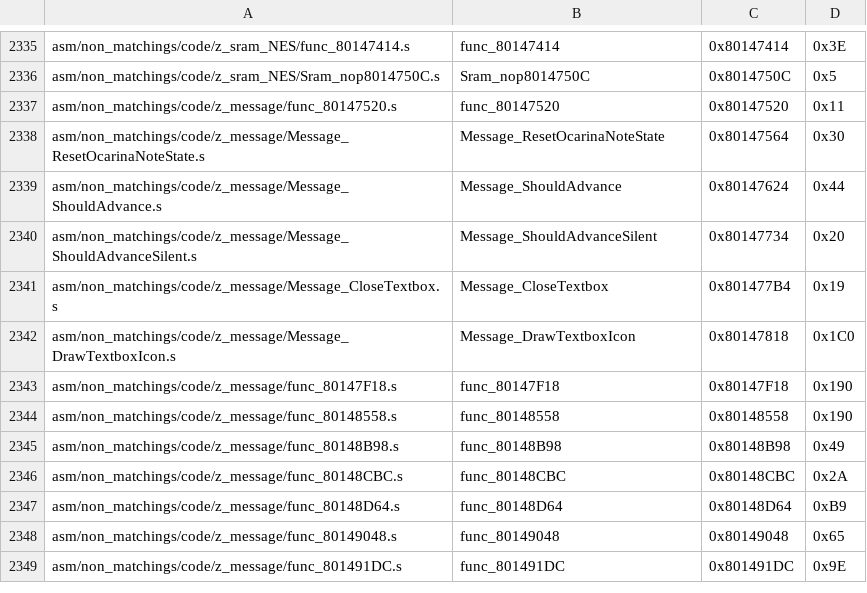
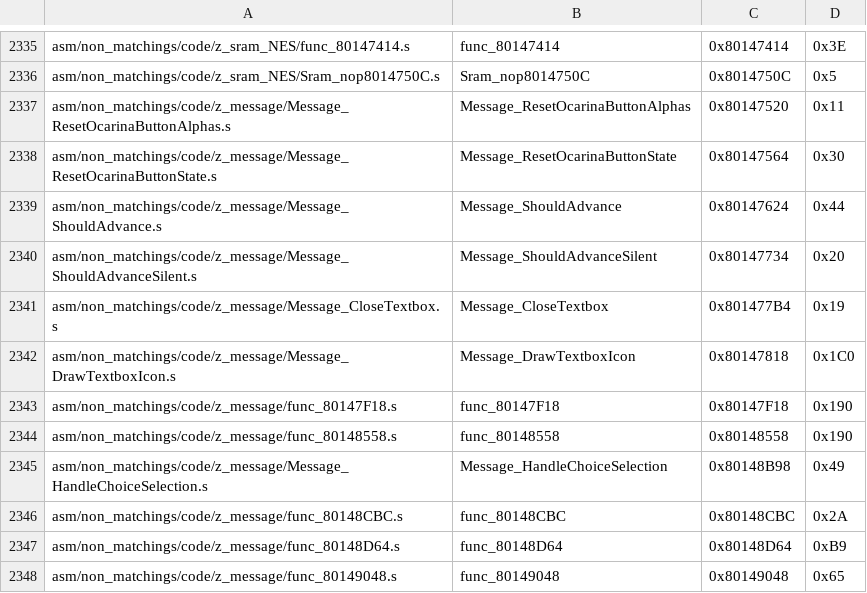
Before and after one commit to engineer124/mm, a CSV file: tools/sizes/code_functions.csv, drawn as a sheet; only a part is shown, gaps mark what is left out; the shorter side is filled out with more unchanged rows.

```diff
--- a/tools/sizes/code_functions.csv
+++ b/tools/sizes/code_functions.csv
@@ -2336,4 +2336,4 @@ asm/non_matchings/code/z_sram_NES/func_80147414.s,func_80147414,0x80147414,0x3E
 asm/non_matchings/code/z_sram_NES/Sram_nop8014750C.s,Sram_nop8014750C,0x8014750C,0x5
-asm/non_matchings/code/z_message/func_80147520.s,func_80147520,0x80147520,0x11
-asm/non_matchings/code/z_message/Message_ResetOcarinaNoteState.s,Message_ResetOcarinaNoteState,0x80147564,0x30
+asm/non_matchings/code/z_message/Message_ResetOcarinaButtonAlphas.s,Message_ResetOcarinaButtonAlphas,0x80147520,0x11
+asm/non_matchings/code/z_message/Message_ResetOcarinaButtonState.s,Message_ResetOcarinaButtonState,0x80147564,0x30
 asm/non_matchings/code/z_message/Message_ShouldAdvance.s,Message_ShouldAdvance,0x80147624,0x44
@@ -2344,3 +2344,3 @@ asm/non_matchings/code/z_message/func_80147F18.s,func_80147F18,0x80147F18,0x190
 asm/non_matchings/code/z_message/func_80148558.s,func_80148558,0x80148558,0x190
-asm/non_matchings/code/z_message/func_80148B98.s,func_80148B98,0x80148B98,0x49
+asm/non_matchings/code/z_message/Message_HandleChoiceSelection.s,Message_HandleChoiceSelection,0x80148B98,0x49
 asm/non_matchings/code/z_message/func_80148CBC.s,func_80148CBC,0x80148CBC,0x2A
```
Also changed, not shown: 5 other files.
